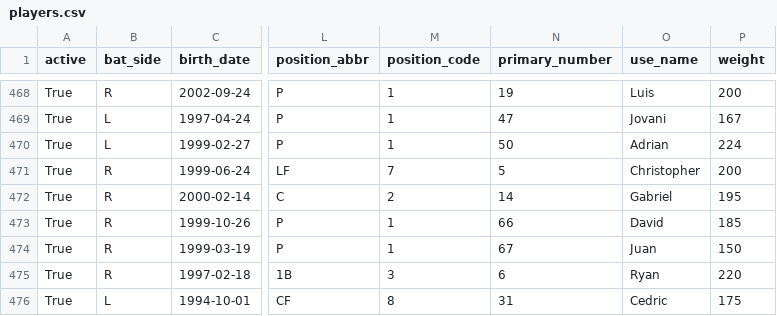
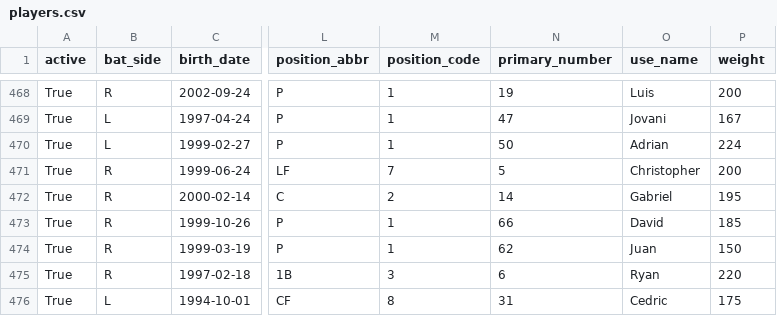
Before and after one commit to fuku8/mlb-data, a CSV file: data/players.csv, drawn as a sheet; only a part is shown, gaps mark what is left out; the diff names each change by its address in the sheet, - before the commit and + after, or states it on an @@ line.

```diff
--- a/data/players.csv
+++ b/data/players.csv
-N474 (primary_number): 67
+N474 (primary_number): 62
```
Also changed, not shown: data/player_fielding.csv, data/player_hitting.csv, 2 other files.
